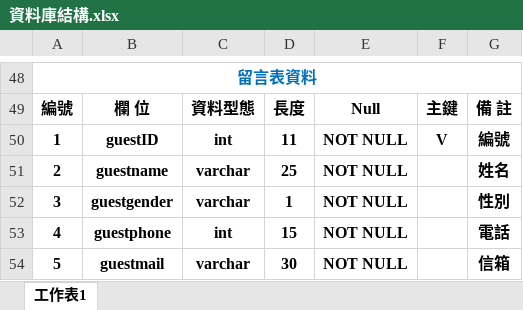
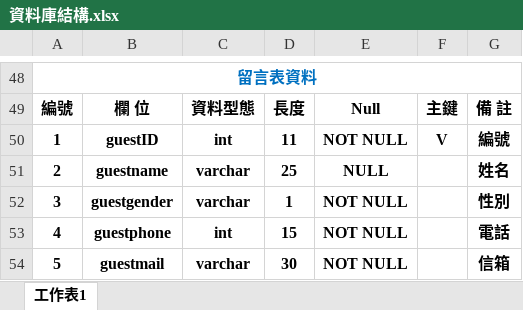
Before and after one commit to linbanana/Ican, an Excel workbook: 資料庫結構.xlsx, sheet 工作表1, drawn as a sheet; only a part is shown, gaps mark what is left out; values as stored, in another font and other column widths than the file's, no borders; the diff covers the shown part only; the diff names each change by its address in the sheet, - before the commit and + after, or states it on an @@ line.

```diff
--- a/資料庫結構.xlsx (sheet 工作表1)
+++ b/資料庫結構.xlsx (sheet 工作表1)
-E51: NOT NULL
+E51: NULL
```
Also changed, not shown: 3 added rows, 3 removed rows and 25 edited cells elsewhere in this sheet.
